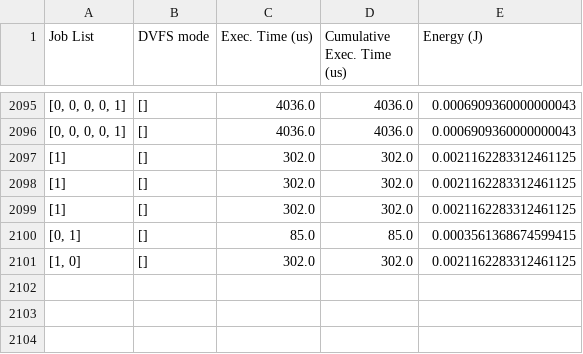
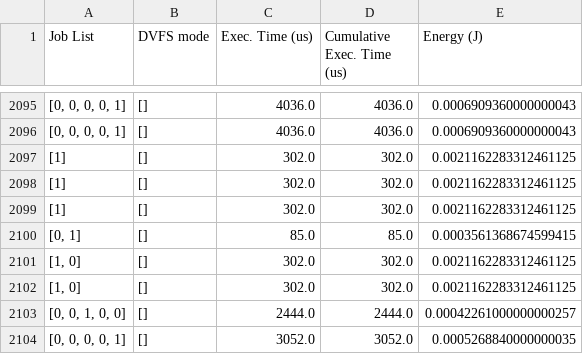
Before and after one commit to Ozen7/DS3_Arch, a CSV file: trace_system__0.csv, drawn as a sheet; only a part is shown, gaps mark what is left out; the diff names each change by its address in the sheet, - before the commit and + after, or states it on an @@ line.

```diff
--- a/trace_system__0.csv
+++ b/trace_system__0.csv
+row 2102: [1, 0] | [] | 302.0 | 302.0 | 0.0021162283312461125
+row 2103: [0, 0, 1, 0, 0] | [] | 2444.0 | 2444.0 | 0.00042261000000000257
+row 2104: [0, 0, 0, 0, 1] | [] | 3052.0 | 3052.0 | 0.0005268840000000035
```
Also changed, not shown: results.csv, 5 other files.
